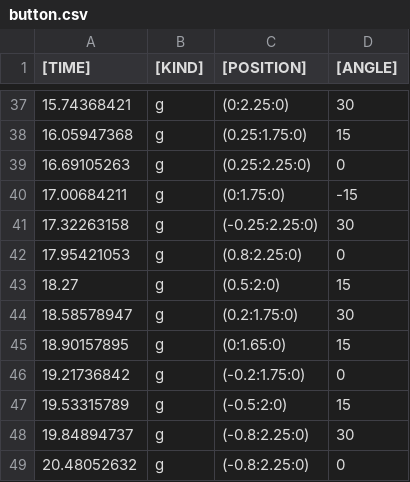
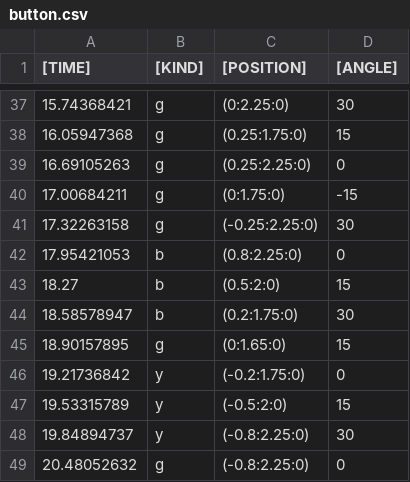
Before and after one commit to mumiroMurorin/Graduation, a CSV file: Assets/CSV/button.csv, drawn as a sheet; only a part is shown, gaps mark what is left out; the diff covers the shown part only.

```diff
--- a/Assets/CSV/button.csv
+++ b/Assets/CSV/button.csv
@@ -41,9 +41,9 @@
 17.32263158,g,(-0.25:2.25:0),30
-17.95421053,g,(0.8:2.25:0),0
-18.27,g,(0.5:2:0),15
-18.58578947,g,(0.2:1.75:0),30
+17.95421053,b,(0.8:2.25:0),0
+18.27,b,(0.5:2:0),15
+18.58578947,b,(0.2:1.75:0),30
 18.90157895,g,(0:1.65:0),15
-19.21736842,g,(-0.2:1.75:0),0
-19.53315789,g,(-0.5:2:0),15
-19.84894737,g,(-0.8:2.25:0),30
+19.21736842,y,(-0.2:1.75:0),0
+19.53315789,y,(-0.5:2:0),15
+19.84894737,y,(-0.8:2.25:0),30
 20.48052632,g,(-0.8:2.25:0),0
```
Also changed, not shown: 44 edited cells elsewhere in this file, Assets/CSV/_MusicData.csv, Assets/CSV/both.csv, 15 other files.
